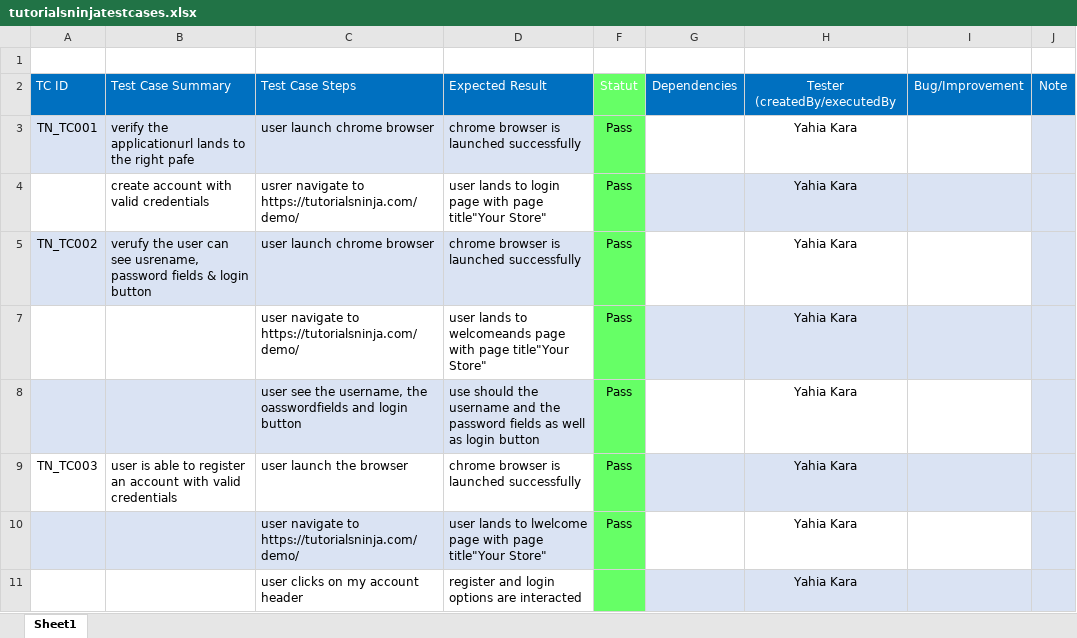
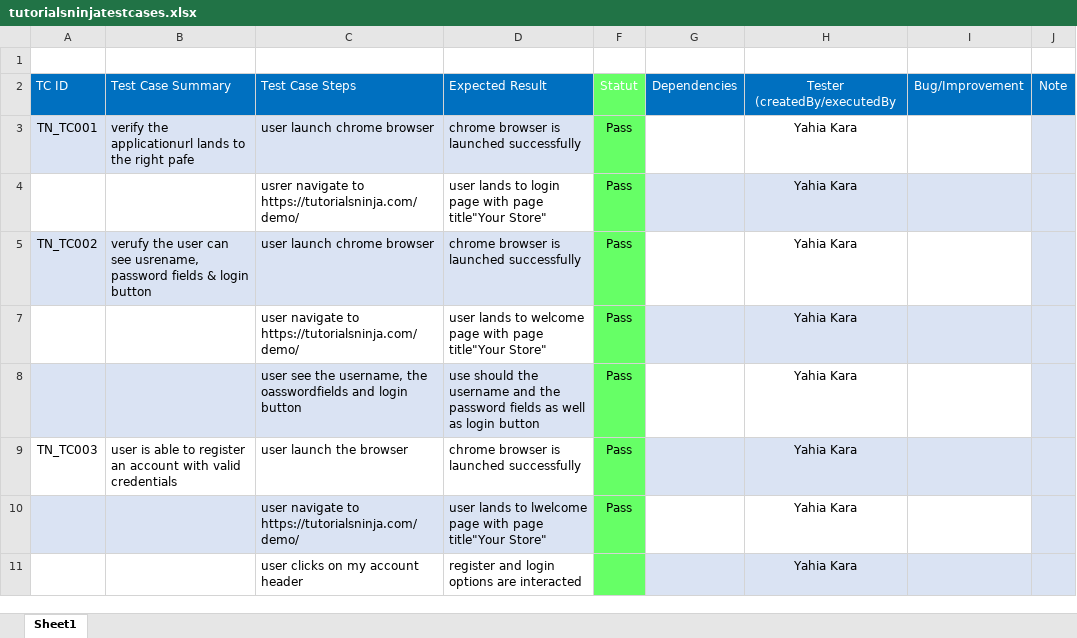
Before and after one commit to sofiane1489/FinalProject, an Excel workbook: data/tutorialsninjaData/tutorialsninjatestcases.xlsx, sheet Sheet1, drawn as a sheet; only a part is shown; values as stored, in another font and other column widths than the file's, no borders; the diff names each change by its address in the sheet, - before the commit and + after, or states it on an @@ line.

```diff
--- a/data/tutorialsninjaData/tutorialsninjatestcases.xlsx (sheet Sheet1)
+++ b/data/tutorialsninjaData/tutorialsninjatestcases.xlsx (sheet Sheet1)
-B4: create account with valid credentials
+B4: (empty)
-D7: …lands to welcomeands page with…
+D7: …lands to welcome page with…
```
Also changed, not shown: 11 other files.
